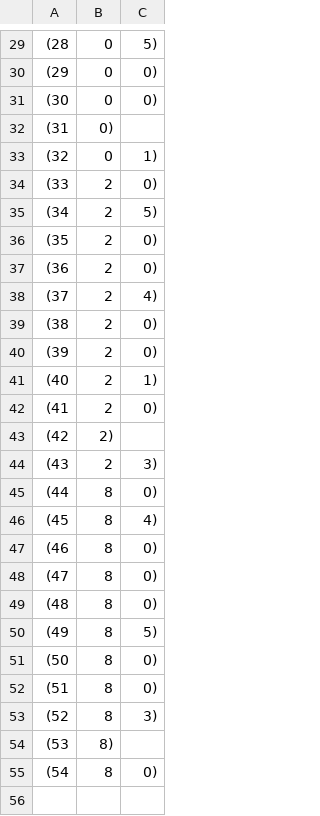
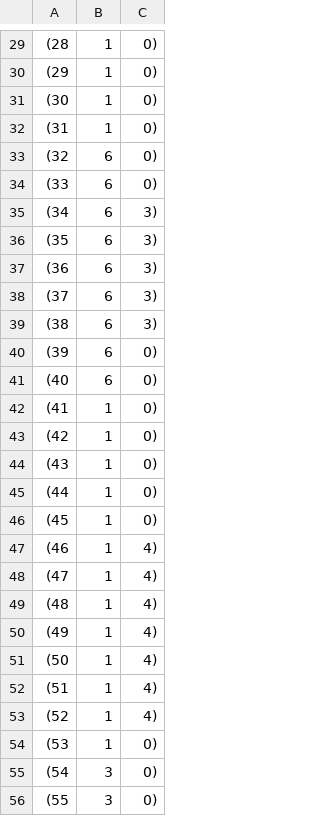
Before and after one commit to jmayrowski/CodeGenerator-Breakout, a CSV file: src/CodeGenerator/csv/level_6.csv, drawn as a sheet; only a part is shown, gaps mark what is left out; the diff covers the shown part only.

```diff
--- a/src/CodeGenerator/csv/level_6.csv
+++ b/src/CodeGenerator/csv/level_6.csv
@@ -29,27 +29,28 @@
-(28, 0, 5)
-(29, 0, 0)
-(30, 0, 0)
-(31, 0)
-(32, 0, 1)
-(33, 2, 0)
-(34, 2, 5)
-(35, 2, 0)
-(36, 2, 0)
-(37, 2, 4)
-(38, 2, 0)
-(39, 2, 0)
-(40, 2, 1)
-(41, 2, 0)
-(42, 2)
-(43, 2, 3)
-(44, 8, 0)
-(45, 8, 4)
-(46, 8, 0)
-(47, 8, 0)
-(48, 8, 0)
-(49, 8, 5)
-(50, 8, 0)
-(51, 8, 0)
-(52, 8, 3)
-(53, 8)
-(54, 8, 0)
+(28,1,0)
+(29,1,0)
+(30,1,0)
+(31,1,0)
+(32,6,0)
+(33,6,0)
+(34,6,3)
+(35,6,3)
+(36,6,3)
+(37,6,3)
+(38,6,3)
+(39,6,0)
+(40,6,0)
+(41,1,0)
+(42,1,0)
+(43,1,0)
+(44,1,0)
+(45,1,0)
+(46,1,4)
+(47,1,4)
+(48,1,4)
+(49,1,4)
+(50,1,4)
+(51,1,4)
+(52,1,4)
+(53,1,0)
+(54,3,0)
+(55,3,0)
```
Also changed, not shown: 10 added rows and 38 edited cells elsewhere in this file, out/production/CodeGenerator Breakout/CodeGenerator/csv/level_2.csv, out/production/CodeGenerator Breakout/CodeGenerator/csv/level_4.csv, 9 other files.
